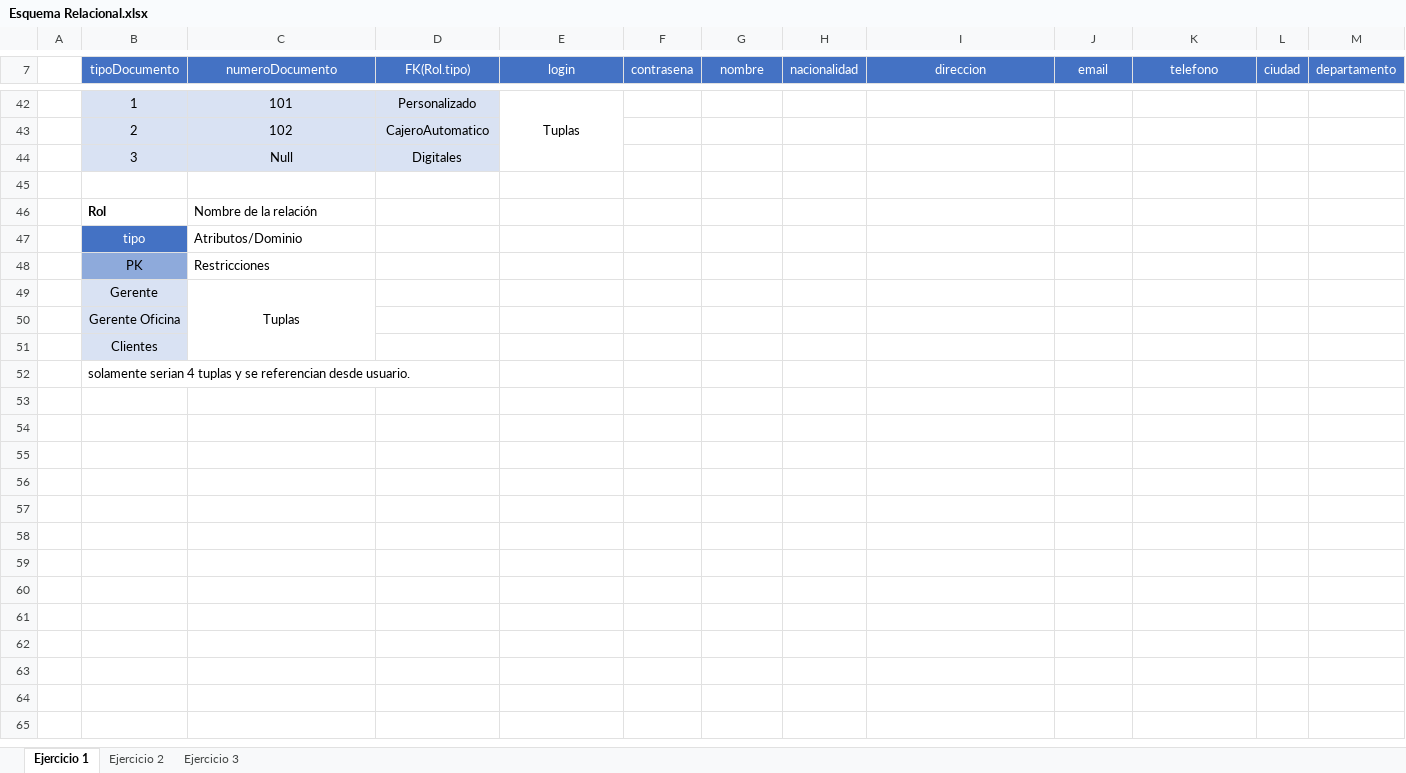
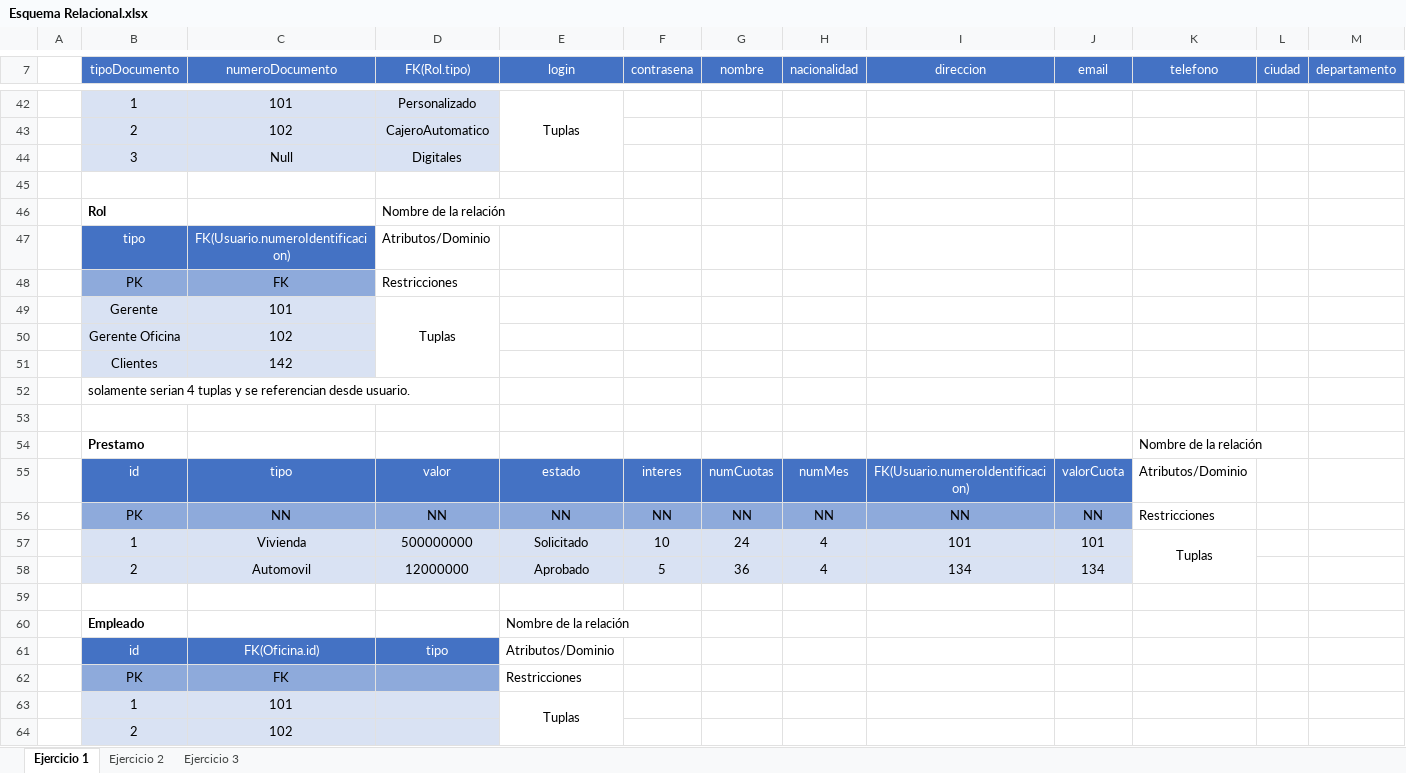
Before and after one commit to AndresCaballeroA/ProyectoSistrans, an Excel workbook: docs/Esquema Relacional.xlsx, sheet Ejercicio 1, drawn as a sheet; only a part is shown, gaps mark what is left out; values as stored, in another font and other column widths than the file's, no borders; charts and pictures not drawn; removed rows and columns are numbered as before the commit, all else as after; rows hold the shown columns only; the diff covers the shown part only; the diff names each change by its address in the sheet, - before the commit and + after, or states it on an @@ line.

```diff
--- a/docs/Esquema Relacional.xlsx (sheet Ejercicio 1)
+++ b/docs/Esquema Relacional.xlsx (sheet Ejercicio 1)
-row 46:  | Rol | Nombre de la relación
-row 47:  | tipo | Atributos/Dominio
-row 48:  | PK | Restricciones
-row 49:  | Gerente | Tuplas
-row 50:  | Gerente Oficina
-row 51:  | Clientes
+row 46:  | Rol |  | Nombre de la relación
+row 47:  | tipo | FK(Usuario.numeroIdentificacion) | Atributos/Dominio
+row 48:  | PK | FK | Restricciones
+row 49:  | Gerente | 101 | Tuplas
+row 50:  | Gerente Oficina | 102
+row 51:  | Clientes | 142
+row 53: (empty)
+row 54:  | Prestamo |  |  |  |  |  |  |  |  | Nombre de la relación
+row 55:  | id | tipo | valor | estado | interes | numCuotas | numMes | FK(Usuario.numeroIdentificacion) | valorCuota | Atributos/Dominio
+row 56:  | PK | NN | NN | NN | NN | NN | NN | NN | NN | Restricciones
+row 57:  | 1 | Vivienda | 500000000 | Solicitado | 10 | 24 | 4 | 101 | 101 | Tuplas
+row 58:  | 2 | Automovil | 12000000 | Aprobado | 5 | 36 | 4 | 134 | 134
+row 59: (empty)
+row 60:  | Empleado |  |  | Nombre de la relación
+row 61:  | id | FK(Oficina.id) | tipo | Atributos/Dominio
+row 62:  | PK | FK |  | Restricciones
+row 63:  | 1 | 101 |  | Tuplas
+row 64:  | 2 | 102
```
Also changed, not shown: 24 added rows, 10 removed rows and 6 edited cells elsewhere in this sheet, 7 other files.
